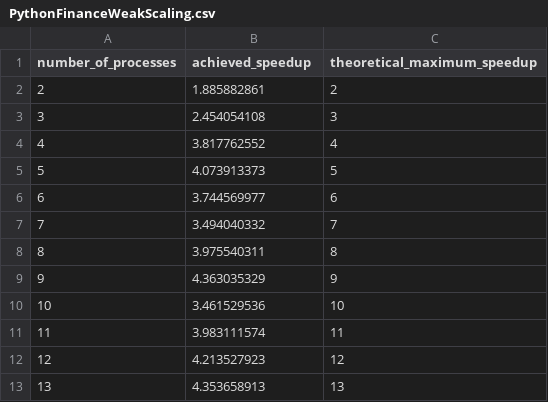
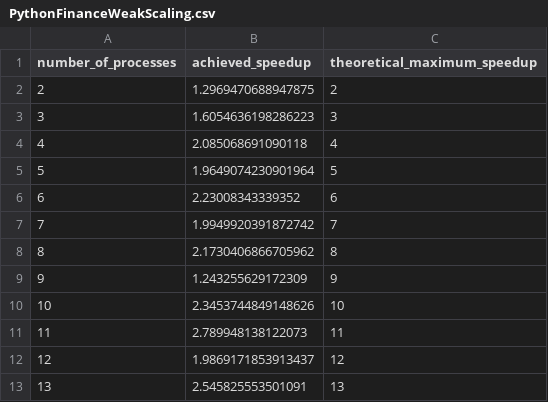
Before and after one commit to DusanStevic/NTP, a CSV file: Scaling Results/Finance/PythonFinanceWeakScaling.csv, drawn as a sheet.

```diff
--- a/Scaling Results/Finance/PythonFinanceWeakScaling.csv
+++ b/Scaling Results/Finance/PythonFinanceWeakScaling.csv
@@ -1,13 +1,13 @@
 number_of_processes,achieved_speedup,theoretical_maximum_speedup
-2,1.885882861,2
-3,2.454054108,3
-4,3.817762552,4
-5,4.073913373,5
-6,3.744569977,6
-7,3.494040332,7
-8,3.975540311,8
-9,4.363035329,9
-10,3.461529536,10
-11,3.983111574,11
-12,4.213527923,12
-13,4.353658913,13
+2,1.2969470688947875,2
+3,1.6054636198286223,3
+4,2.085068691090118,4
+5,1.9649074230901964,5
+6,2.23008343339352,6
+7,1.9949920391872742,7
+8,2.1730406866705962,8
+9,1.243255629172309,9
+10,2.3453744849148626,10
+11,2.789948138122073,11
+12,1.9869171853913437,12
+13,2.545825553501091,13
```
Also changed, not shown: Scaling Results/Finance/GolangPiStrongScaling.csv, Scaling Results/Finance/GolangPiWeakScaling.csv, 12 other files.
